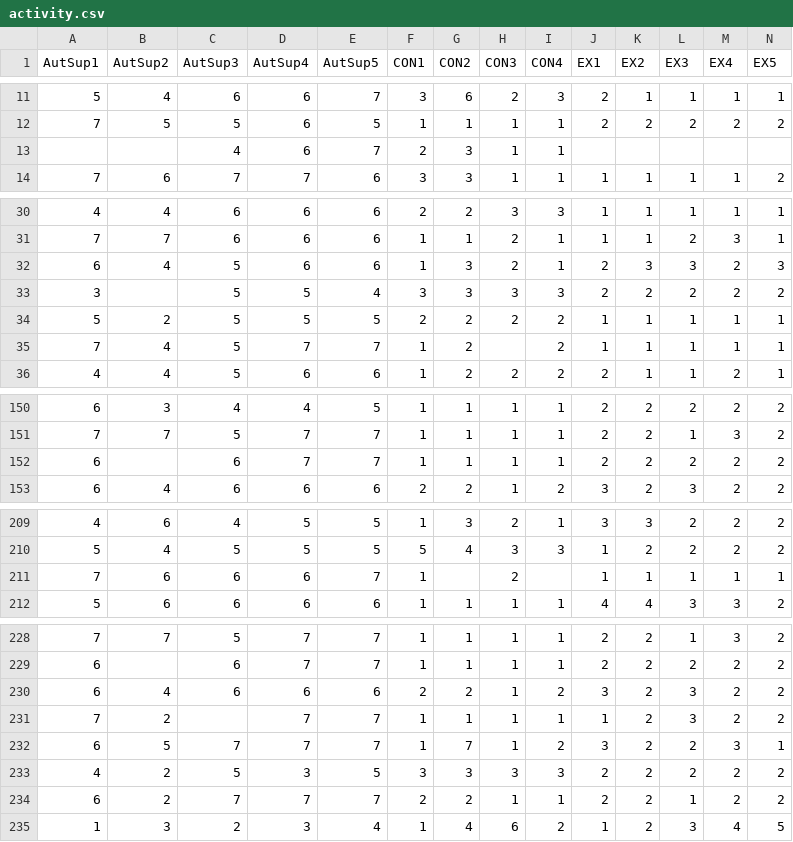
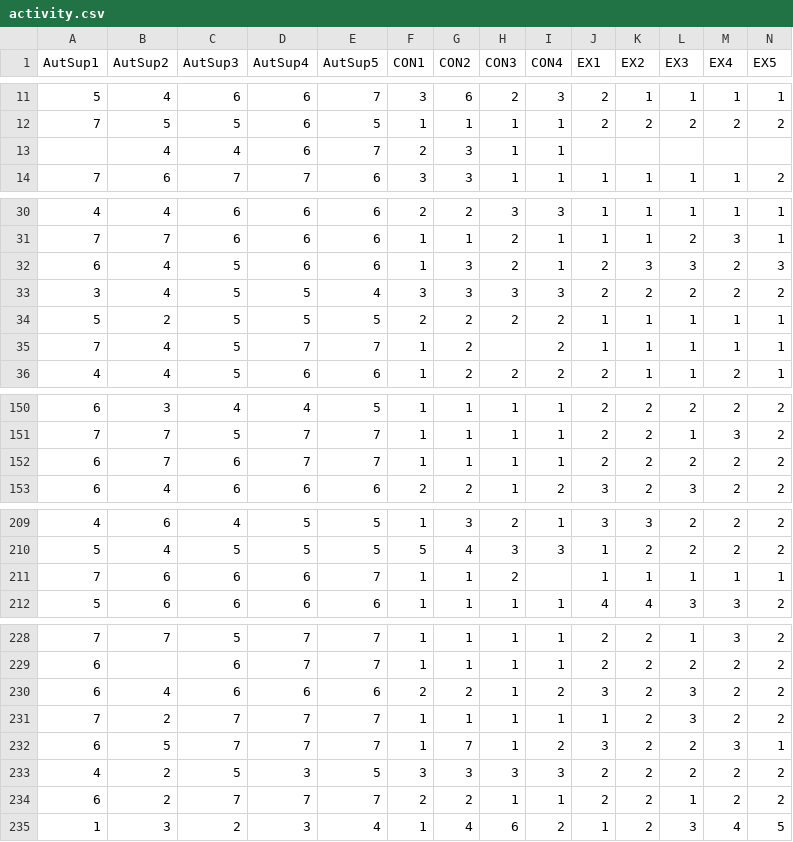
Before and after one commit to thomcurran/PB230, a CSV file: MT4/Workshop/activity.csv, drawn as a sheet; only a part is shown, gaps mark what is left out; the diff covers the shown part only.

```diff
--- a/MT4/Workshop/activity.csv
+++ b/MT4/Workshop/activity.csv
@@ -12,3 +12,3 @@ AutSup1,AutSup2,AutSup3,AutSup4,AutSup5,CON1,CON2,CON3,CON4,EX1,EX2,EX3,EX4,EX5
 7,5,5,6,5,1,1,1,1,2,2,2,2,2
-,,4,6,7,2,3,1,1,,,,,
+,4,4,6,7,2,3,1,1,,,,,
 7,6,7,7,6,3,3,1,1,1,1,1,1,2
@@ -32,3 +32,3 @@ AutSup1,AutSup2,AutSup3,AutSup4,AutSup5,CON1,CON2,CON3,CON4,EX1,EX2,EX3,EX4,EX5
 6,4,5,6,6,1,3,2,1,2,3,3,2,3
-3,,5,5,4,3,3,3,3,2,2,2,2,2
+3,4,5,5,4,3,3,3,3,2,2,2,2,2
 5,2,5,5,5,2,2,2,2,1,1,1,1,1
@@ -151,3 +151,3 @@ AutSup1,AutSup2,AutSup3,AutSup4,AutSup5,CON1,CON2,CON3,CON4,EX1,EX2,EX3,EX4,EX5
 7,7,5,7,7,1,1,1,1,2,2,1,3,2
-6,,6,7,7,1,1,1,1,2,2,2,2,2
+6,7,6,7,7,1,1,1,1,2,2,2,2,2
 6,4,6,6,6,2,2,1,2,3,2,3,2,2
@@ -210,3 +210,3 @@ AutSup1,AutSup2,AutSup3,AutSup4,AutSup5,CON1,CON2,CON3,CON4,EX1,EX2,EX3,EX4,EX5
 5,4,5,5,5,5,4,3,3,1,2,2,2,2
-7,6,6,6,7,1,,2,,1,1,1,1,1
+7,6,6,6,7,1,1,2,,1,1,1,1,1
 5,6,6,6,6,1,1,1,1,4,4,3,3,2
@@ -230,3 +230,3 @@ AutSup1,AutSup2,AutSup3,AutSup4,AutSup5,CON1,CON2,CON3,CON4,EX1,EX2,EX3,EX4,EX5
 6,4,6,6,6,2,2,1,2,3,2,3,2,2
-7,2,,7,7,1,1,1,1,1,2,3,2,2
+7,2,7,7,7,1,1,1,1,1,2,3,2,2
 6,5,7,7,7,1,7,1,2,3,2,2,3,1
```
Also changed, not shown: 1 edited cell elsewhere in this file, 13 other files.
